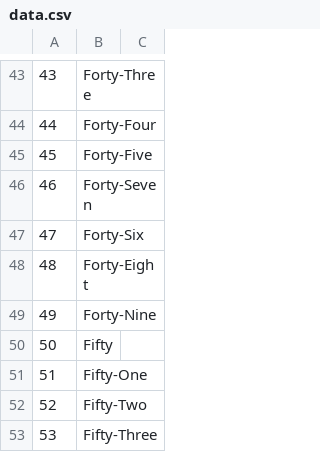
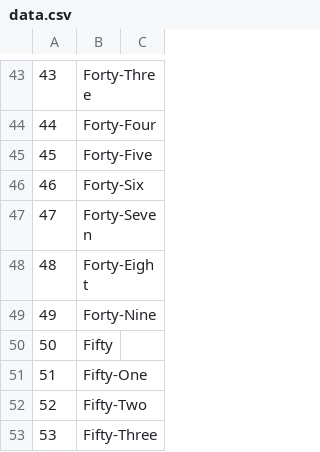
Before and after one commit to Restitutor/RandomCatch, a CSV file: data.csv, drawn as a sheet; only a part is shown, gaps mark what is left out.

Commit message:
Update data.csv

```diff
--- a/data.csv
+++ b/data.csv
@@ -45,4 +45,4 @@
 45,Forty-Five,
-46,Forty-Seven,
-47,Forty-Six,
+46,Forty-Six,
+47,Forty-Seven,
 48,Forty-Eight,
```
